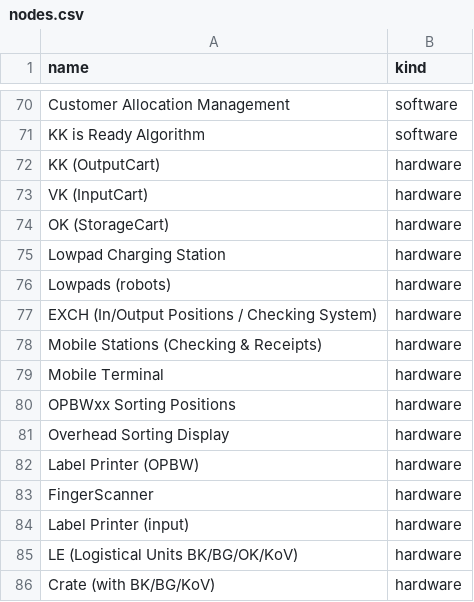
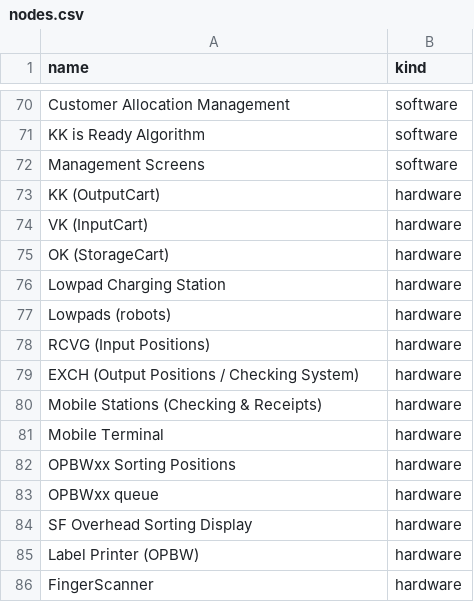
Before and after one commit to StanLamerikx/4CM70-DSM, a CSV file: nodes.csv, drawn as a sheet; only a part is shown, gaps mark what is left out; the shorter side is filled out with more unchanged rows; the diff covers the shown part only.

```diff
--- a/nodes.csv
+++ b/nodes.csv
@@ -71,2 +71,3 @@ Customer Allocation Management;software
 KK is Ready Algorithm;software
+Management Screens;software
 KK (OutputCart);hardware
@@ -76,3 +77,4 @@ Lowpad Charging Station;hardware
 Lowpads (robots);hardware
-EXCH (In/Output Positions / Checking System);hardware
+RCVG (Input Positions);hardware
+EXCH (Output Positions / Checking System);hardware
 Mobile Stations (Checking & Receipts);hardware
@@ -80,3 +82,4 @@ Mobile Terminal;hardware
 OPBWxx Sorting Positions;hardware
-Overhead Sorting Display;hardware
+OPBWxx queue;hardware
+SF Overhead Sorting Display;hardware
 Label Printer (OPBW);hardware
```
Also changed, not shown: 2 added rows, 2 removed rows, 1 moved row and 6 edited cells elsewhere in this file, 2 other files.
